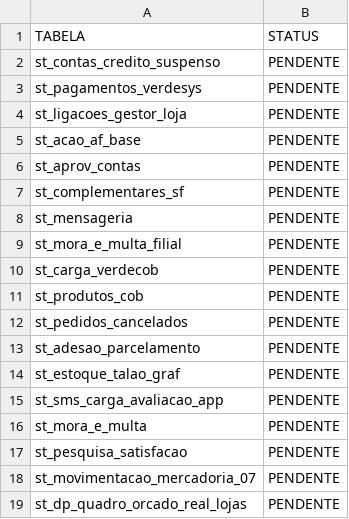
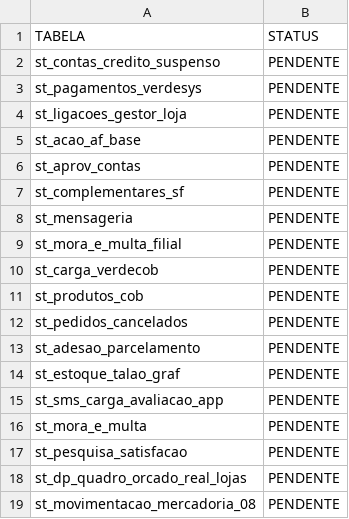
Before and after one commit to lucasely/bot_mis, a CSV file: STATUS_ETL.csv, drawn as a sheet; removed rows and columns are numbered as before the commit, all else as after; the diff names each change by its address in the sheet, - before the commit and + after, or states it on an @@ line.

```diff
--- a/STATUS_ETL.csv
+++ b/STATUS_ETL.csv
-row 18: st_movimentacao_mercadoria_07 | PENDENTE
+row 19: st_movimentacao_mercadoria_08 | PENDENTE
```
Also changed, not shown: verdemis.csv.
